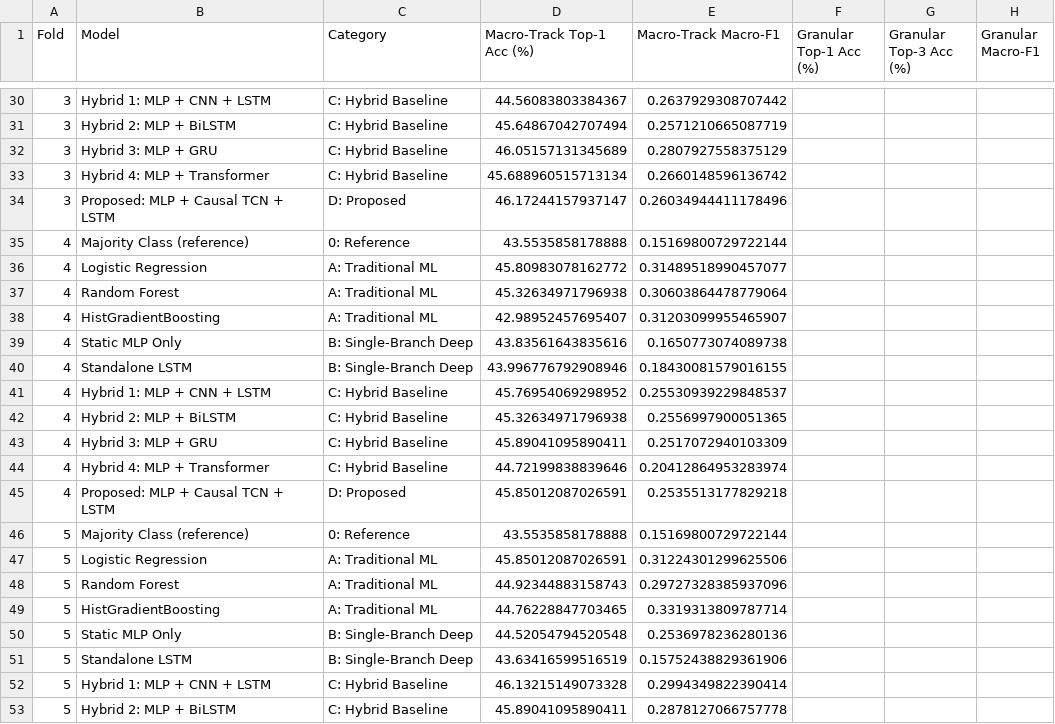
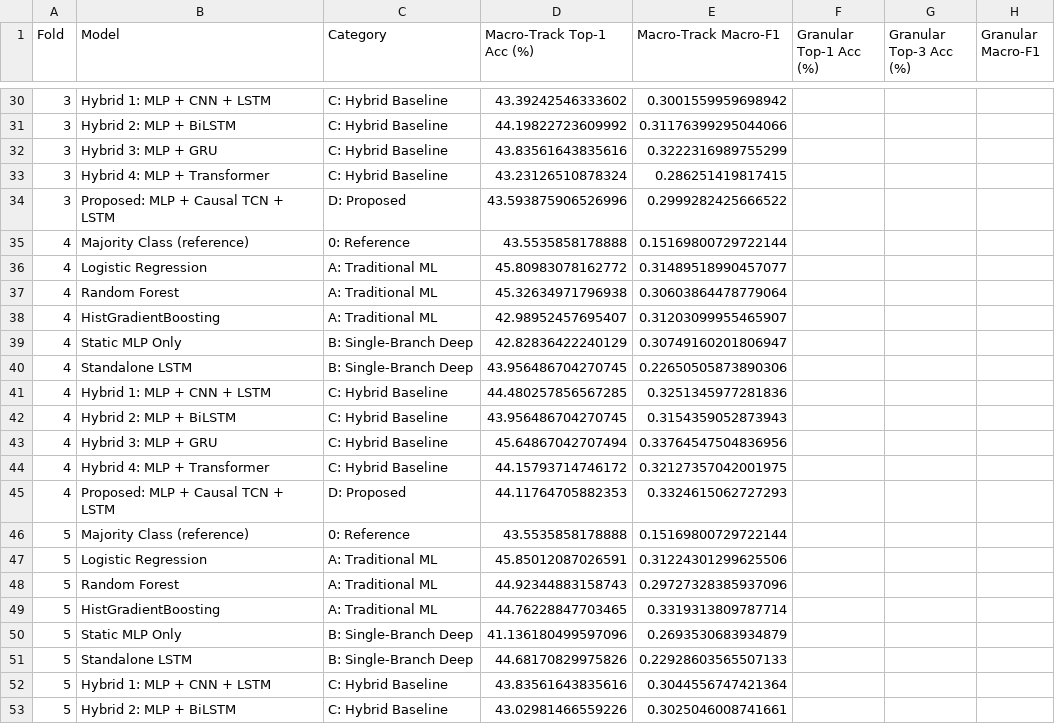
Before and after one commit to hanafithman/tuto, a CSV file: research/results/ablations/objective1_E6_folds.csv, drawn as a sheet; only a part is shown, gaps mark what is left out; the diff covers the shown part only.

```diff
--- a/research/results/ablations/objective1_E6_folds.csv
+++ b/research/results/ablations/objective1_E6_folds.csv
@@ -30,6 +30,6 @@ Fold,Model,Category,Macro-Track Top-1 Acc (%),Macro-Track Macro-F1,Granular Top-
-3,Hybrid 1: MLP + CNN + LSTM,C: Hybrid Baseline,44.56083803384367,0.2637929308707442,,,
-3,Hybrid 2: MLP + BiLSTM,C: Hybrid Baseline,45.64867042707494,0.2571210665087719,,,
-3,Hybrid 3: MLP + GRU,C: Hybrid Baseline,46.05157131345689,0.2807927558375129,,,
-3,Hybrid 4: MLP + Transformer,C: Hybrid Baseline,45.688960515713134,0.2660148596136742,,,
-3,Proposed: MLP + Causal TCN + LSTM,D: Proposed,46.17244157937147,0.26034944411178496,,,
+3,Hybrid 1: MLP + CNN + LSTM,C: Hybrid Baseline,43.39242546333602,0.3001559959698942,,,
+3,Hybrid 2: MLP + BiLSTM,C: Hybrid Baseline,44.19822723609992,0.31176399295044066,,,
+3,Hybrid 3: MLP + GRU,C: Hybrid Baseline,43.83561643835616,0.3222316989755299,,,
+3,Hybrid 4: MLP + Transformer,C: Hybrid Baseline,43.23126510878324,0.286251419817415,,,
+3,Proposed: MLP + Causal TCN + LSTM,D: Proposed,43.593875906526996,0.2999282425666522,,,
 4,Majority Class (reference),0: Reference,43.5535858178888,0.15169800729722144,,,
@@ -38,9 +38,9 @@ Fold,Model,Category,Macro-Track Top-1 Acc (%),Macro-Track Macro-F1,Granular Top-
 4,HistGradientBoosting,A: Traditional ML,42.98952457695407,0.31203099955465907,,,
-4,Static MLP Only,B: Single-Branch Deep,43.83561643835616,0.1650773074089738,,,
-4,Standalone LSTM,B: Single-Branch Deep,43.996776792908946,0.18430081579016155,,,
-4,Hybrid 1: MLP + CNN + LSTM,C: Hybrid Baseline,45.76954069298952,0.25530939229848537,,,
-4,Hybrid 2: MLP + BiLSTM,C: Hybrid Baseline,45.32634971796938,0.2556997900051365,,,
-4,Hybrid 3: MLP + GRU,C: Hybrid Baseline,45.89041095890411,0.2517072940103309,,,
-4,Hybrid 4: MLP + Transformer,C: Hybrid Baseline,44.72199838839646,0.20412864953283974,,,
-4,Proposed: MLP + Causal TCN + LSTM,D: Proposed,45.85012087026591,0.2535513177829218,,,
+4,Static MLP Only,B: Single-Branch Deep,42.82836422240129,0.30749160201806947,,,
+4,Standalone LSTM,B: Single-Branch Deep,43.956486704270745,0.22650505873890306,,,
+4,Hybrid 1: MLP + CNN + LSTM,C: Hybrid Baseline,44.480257856567285,0.3251345977281836,,,
+4,Hybrid 2: MLP + BiLSTM,C: Hybrid Baseline,43.956486704270745,0.3154359052873943,,,
+4,Hybrid 3: MLP + GRU,C: Hybrid Baseline,45.64867042707494,0.33764547504836956,,,
+4,Hybrid 4: MLP + Transformer,C: Hybrid Baseline,44.15793714746172,0.32127357042001975,,,
+4,Proposed: MLP + Causal TCN + LSTM,D: Proposed,44.11764705882353,0.3324615062727293,,,
 5,Majority Class (reference),0: Reference,43.5535858178888,0.15169800729722144,,,
@@ -49,5 +49,5 @@ Fold,Model,Category,Macro-Track Top-1 Acc (%),Macro-Track Macro-F1,Granular Top-
 5,HistGradientBoosting,A: Traditional ML,44.76228847703465,0.3319313809787714,,,
-5,Static MLP Only,B: Single-Branch Deep,44.52054794520548,0.2536978236280136,,,
-5,Standalone LSTM,B: Single-Branch Deep,43.63416599516519,0.15752438829361906,,,
-5,Hybrid 1: MLP + CNN + LSTM,C: Hybrid Baseline,46.13215149073328,0.2994349822390414,,,
-5,Hybrid 2: MLP + BiLSTM,C: Hybrid Baseline,45.89041095890411,0.2878127066757778,,,
+5,Static MLP Only,B: Single-Branch Deep,41.136180499597096,0.2693530683934879,,,
+5,Standalone LSTM,B: Single-Branch Deep,44.68170829975826,0.22928603565507133,,,
+5,Hybrid 1: MLP + CNN + LSTM,C: Hybrid Baseline,43.83561643835616,0.3044556747421364,,,
+5,Hybrid 2: MLP + BiLSTM,C: Hybrid Baseline,43.02981466559226,0.3025046008741661,,,
```
Also changed, not shown: 38 edited cells elsewhere in this file, research/results/ablations/objective1_E6_results.csv, 14 other files.
